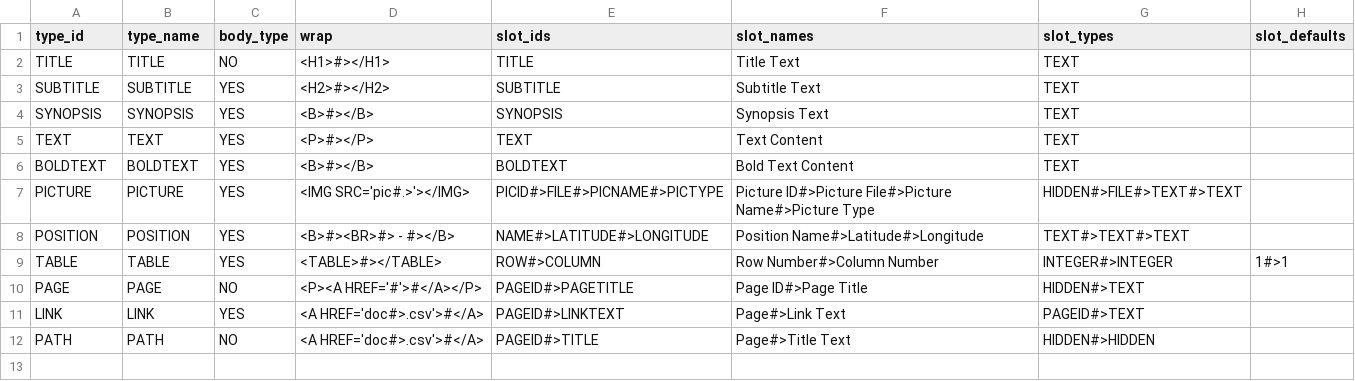
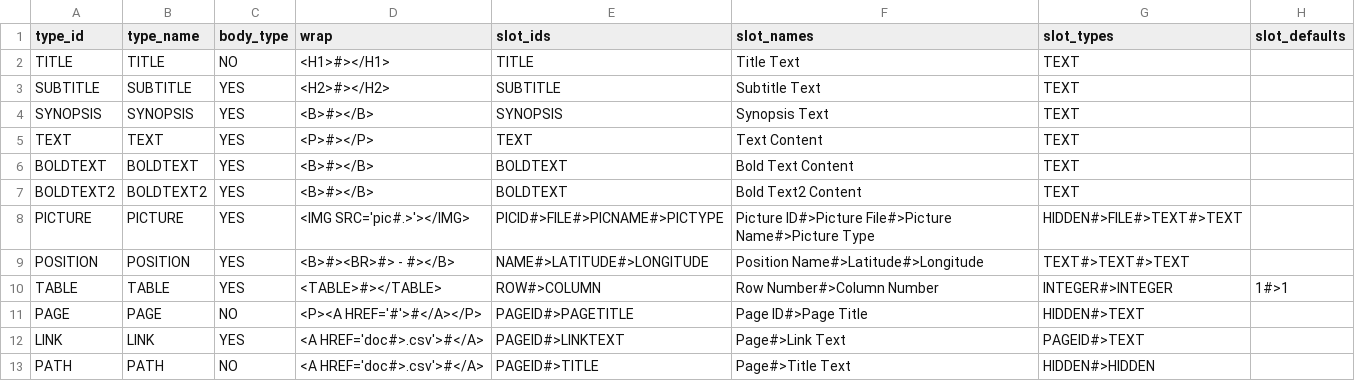
Before and after one commit to vmistvan/VanDoor, a CSV file: elementtypes.csv, drawn as a sheet; the diff names each change by its address in the sheet, - before the commit and + after, or states it on an @@ line.

```diff
--- a/elementtypes.csv
+++ b/elementtypes.csv
+row 7: BOLDTEXT2 | BOLDTEXT2 | YES | <B>#></B> | BOLDTEXT | Bold Text2 Content | TEXT
```
Also changed, not shown: 5 other files.
